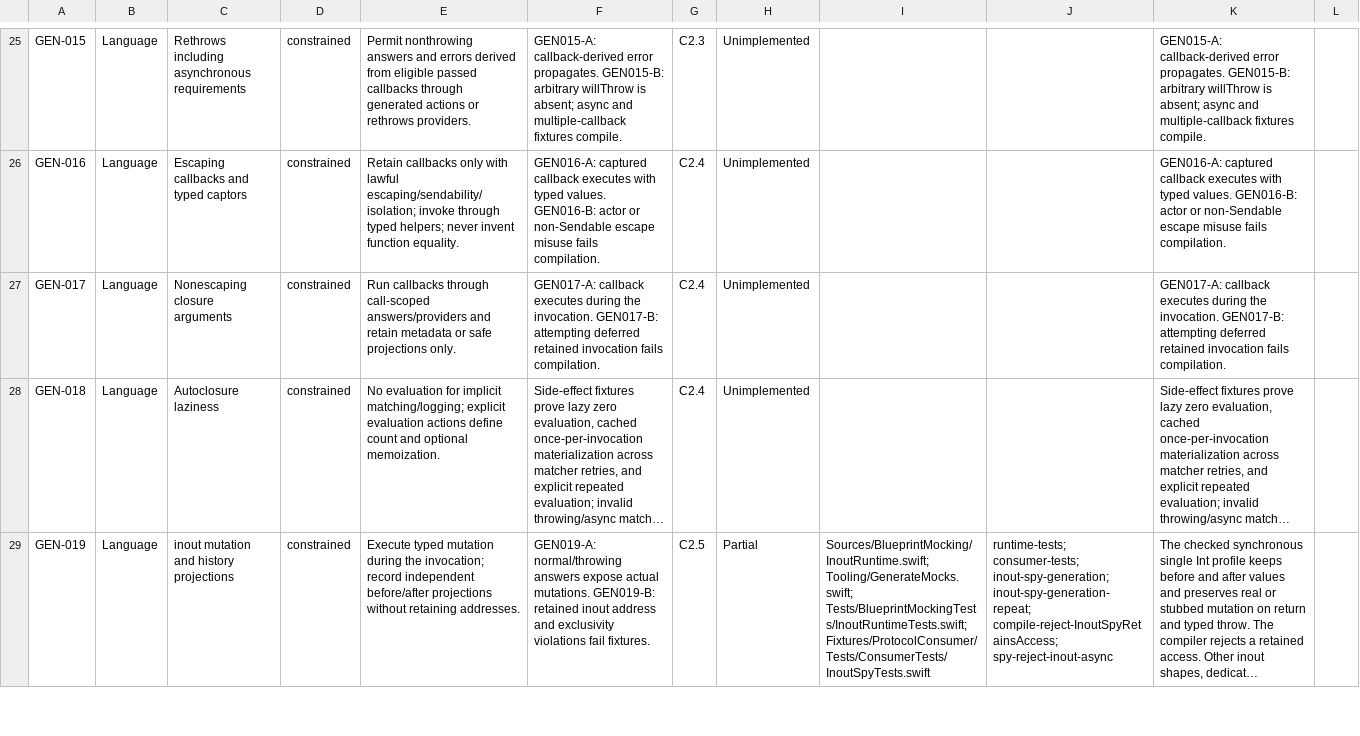
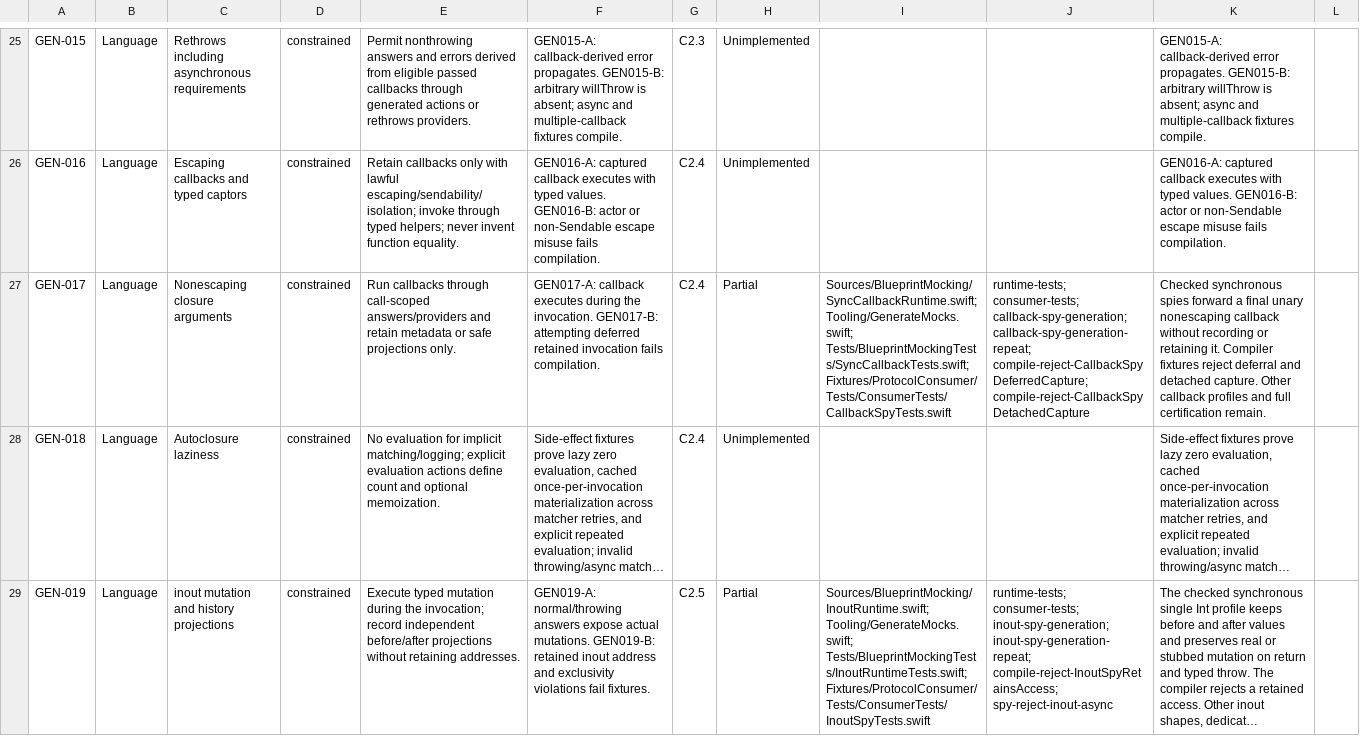
Before and after one commit to trianstudios/blueprint-swift-mocking-framework, a CSV file: Docs/Acceptance-Status.csv, drawn as a sheet; only a part is shown, gaps mark what is left out; long unchanged cells end in …; the diff covers the shown part only; the diff names each change by its address in the sheet, - before the commit and + after, or states it on an @@ line.

Commit message:
Milestone 63: keep spy callbacks within their invocation

```diff
--- a/Docs/Acceptance-Status.csv
+++ b/Docs/Acceptance-Status.csv
-H27: Unimplemented
+H27: Partial
-I27: (empty)
+I27: Sources/BlueprintMocking/SyncCallbackRuntime.swift; Tooling/GenerateMocks.swift; Tests/BlueprintMockingTests/SyncCallbackTests.swift; Fixtures/ProtocolConsumer/Tests/ConsumerTests/CallbackSpyTests.swift
-J27: (empty)
+J27: runtime-tests; consumer-tests; callback-spy-generation; callback-spy-generation-repeat; compile-reject-CallbackSpyDeferredCapture; compile-reject-CallbackSpyDetachedCapture
-K27: GEN017-A: callback executes during the invocation. GEN017-B: attempting deferred retained invocation fails compilation.
+K27: Checked synchronous spies forward a final unary nonescaping callback without recording or retaining it. Compiler fixtures reject deferral and detached capture. Other callback profiles and full certification remain.
```
Also changed, not shown: 3 edited cells elsewhere in this file, 10 other files.
